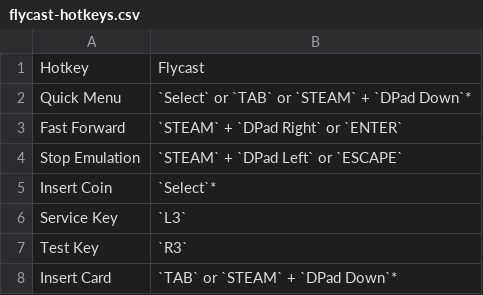
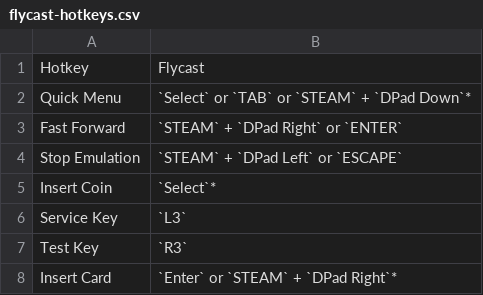
Before and after one commit to EmuDeck/emudeck.github.io, a CSV file: docs/tables/flycast-hotkeys.csv, drawn as a sheet.

Commit message:
[Flycast] Update hotkeys

```diff
--- a/docs/tables/flycast-hotkeys.csv
+++ b/docs/tables/flycast-hotkeys.csv
@@ -7,2 +7,2 @@ Service Key,`L3`
 Test Key,`R3`
-Insert Card,`TAB` or `STEAM` + `DPad Down`*
+Insert Card,`Enter` or `STEAM` + `DPad Right`*
```
Also changed, not shown: 2 other files.
